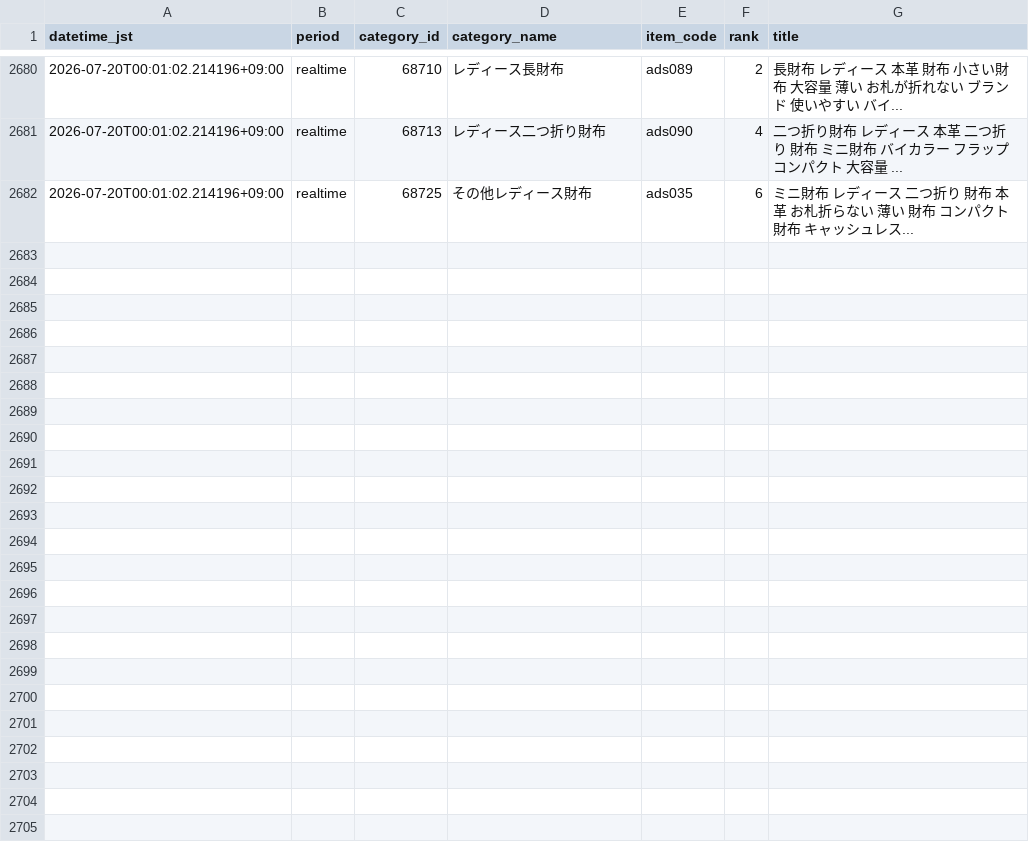
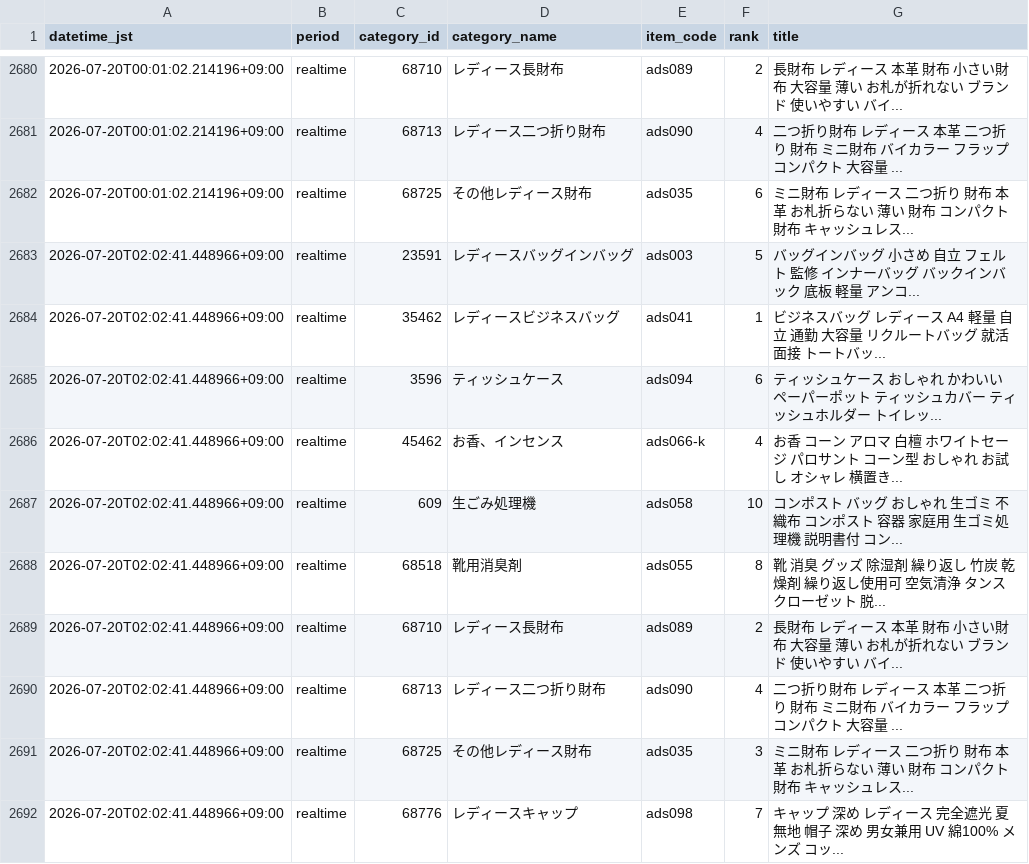
Before and after one commit to ads-hideki/yahoo-ranking-monitor, a CSV file: data/history.csv, drawn as a sheet; only a part is shown, gaps mark what is left out.

```diff
--- a/data/history.csv
+++ b/data/history.csv
@@ -2682 +2682,11 @@
 2026-07-20T00:01:02.214196+09:00,realtime,68725,その他レディース財布,ads035,6,ミニ財布 レディース 二つ折り 財布 本革 お札折らない 薄い 財布 コンパクト財布 キャッシュレス...
+2026-07-20T02:02:41.448966+09:00,realtime,23591,レディースバッグインバッグ,ads003,5,バッグインバッグ 小さめ 自立 フェルト 監修 インナーバッグ バックインバック 底板 軽量 アンコ...
+2026-07-20T02:02:41.448966+09:00,realtime,35462,レディースビジネスバッグ,ads041,1,ビジネスバッグ レディース A4 軽量 自立 通勤 大容量 リクルートバッグ 就活 面接 トートバッ...
+2026-07-20T02:02:41.448966+09:00,realtime,3596,ティッシュケース,ads094,6,ティッシュケース おしゃれ かわいい ペーパーポット ティッシュカバー ティッシュホルダー トイレッ...
+2026-07-20T02:02:41.448966+09:00,realtime,45462,お香、インセンス,ads066-k,4,お香 コーン アロマ 白檀 ホワイトセージ パロサント コーン型 おしゃれ お試し オシャレ 横置き...
+2026-07-20T02:02:41.448966+09:00,realtime,609,生ごみ処理機,ads058,10,コンポスト バッグ おしゃれ 生ゴミ 不織布 コンポスト 容器 家庭用 生ゴミ処理機 説明書付 コン...
+2026-07-20T02:02:41.448966+09:00,realtime,68518,靴用消臭剤,ads055,8,靴 消臭 グッズ 除湿剤 繰り返し 竹炭 乾燥剤 繰り返し使用可 空気清浄 タンス クローゼット 脱...
+2026-07-20T02:02:41.448966+09:00,realtime,68710,レディース長財布,ads089,2,長財布 レディース 本革 財布 小さい財布 大容量 薄い お札が折れない ブランド 使いやすい バイ...
+2026-07-20T02:02:41.448966+09:00,realtime,68713,レディース二つ折り財布,ads090,4,二つ折り財布 レディース 本革 二つ折り 財布 ミニ財布 バイカラー フラップ コンパクト 大容量 ...
+2026-07-20T02:02:41.448966+09:00,realtime,68725,その他レディース財布,ads035,3,ミニ財布 レディース 二つ折り 財布 本革 お札折らない 薄い 財布 コンパクト財布 キャッシュレス...
+2026-07-20T02:02:41.448966+09:00,realtime,68776,レディースキャップ,ads098,7,キャップ 深め レディース 完全遮光 夏 無地 帽子 深め 男女兼用 UV 綿100% メンズ コッ...
```
Also changed, not shown: 4 other files.
